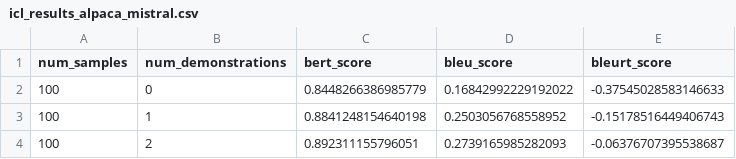
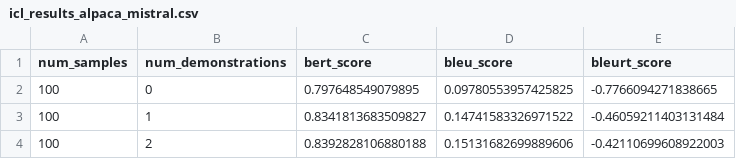
Before and after one commit to Zaki171/COMP0087-Group, a CSV file: gpt2_nl_training/icl_results/similarity/icl_results_alpaca_mistral.csv, drawn as a sheet.

```diff
--- a/gpt2_nl_training/icl_results/similarity/icl_results_alpaca_mistral.csv
+++ b/gpt2_nl_training/icl_results/similarity/icl_results_alpaca_mistral.csv
@@ -1,4 +1,4 @@
 num_samples,num_demonstrations,bert_score,bleu_score,bleurt_score
-100,0,0.8448266386985779,0.16842992229192022,-0.37545028583146633
-100,1,0.8841248154640198,0.2503056768558952,-0.15178516449406743
-100,2,0.892311155796051,0.2739165985282093,-0.06376707395538687
+100,0,0.797648549079895,0.09780553957425825,-0.7766094271838665
+100,1,0.8341813683509827,0.14741583326971522,-0.46059211403131484
+100,2,0.8392828106880188,0.15131682699889606,-0.42110699608922003
```
Also changed, not shown: gpt2_nl_training/icl_results/similarity/icl_results_alpaca_gpt2_small.csv, 41 other files.
